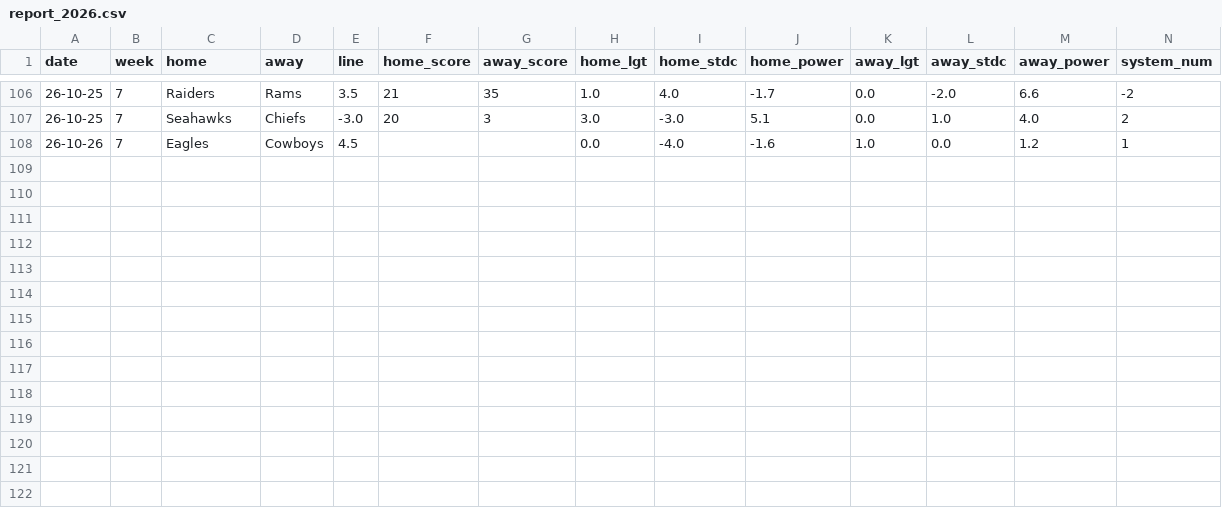
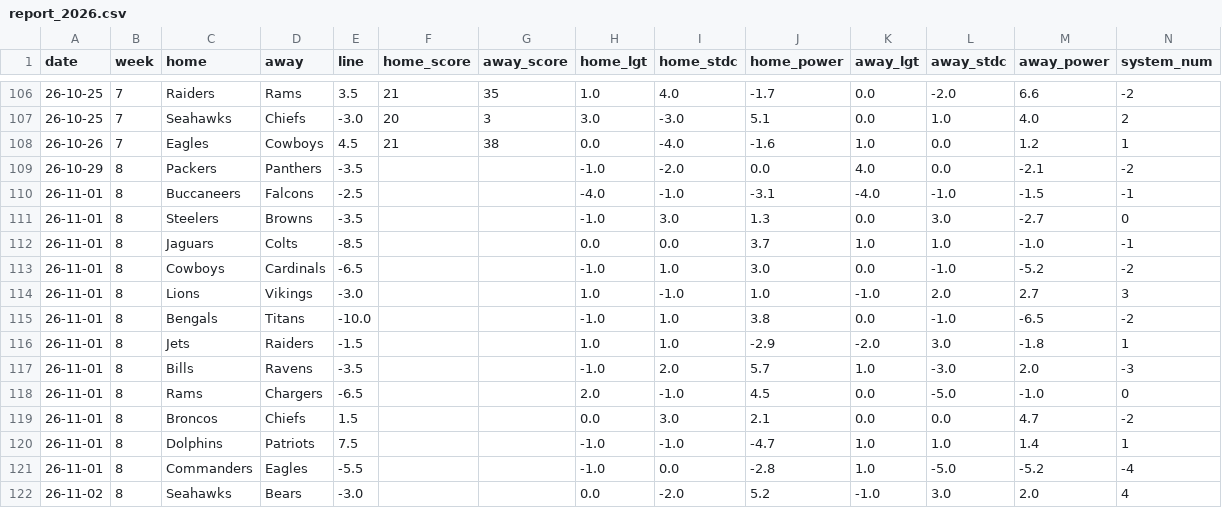
Before and after one commit to ZeNoonan/Research, a CSV file: nfl_report/data/report_2026.csv, drawn as a sheet; only a part is shown, gaps mark what is left out; rows hold the shown columns only; the diff names each change by its address in the sheet, - before the commit and + after, or states it on an @@ line.

```diff
--- a/nfl_report/data/report_2026.csv
+++ b/nfl_report/data/report_2026.csv
-F108 (home_score): (empty)
+F108 (home_score): 21
-G108 (away_score): (empty)
+G108 (away_score): 38
+row 109: 26-10-29 | 8 | Packers | Panthers | -3.5 |  |  | -1.0 | -2.0 | 0.0 | 4.0 | 0.0 | -2.1 | -2
+row 110: 26-11-01 | 8 | Buccaneers | Falcons | -2.5 |  |  | -4.0 | -1.0 | -3.1 | -4.0 | -1.0 | -1.5 | -1
+row 111: 26-11-01 | 8 | Steelers | Browns | -3.5 |  |  | -1.0 | 3.0 | 1.3 | 0.0 | 3.0 | -2.7 | 0
+row 112: 26-11-01 | 8 | Jaguars | Colts | -8.5 |  |  | 0.0 | 0.0 | 3.7 | 1.0 | 1.0 | -1.0 | -1
+row 113: 26-11-01 | 8 | Cowboys | Cardinals | -6.5 |  |  | -1.0 | 1.0 | 3.0 | 0.0 | -1.0 | -5.2 | -2
+row 114: 26-11-01 | 8 | Lions | Vikings | -3.0 |  |  | 1.0 | -1.0 | 1.0 | -1.0 | 2.0 | 2.7 | 3
+row 115: 26-11-01 | 8 | Bengals | Titans | -10.0 |  |  | -1.0 | 1.0 | 3.8 | 0.0 | -1.0 | -6.5 | -2
+row 116: 26-11-01 | 8 | Jets | Raiders | -1.5 |  |  | 1.0 | 1.0 | -2.9 | -2.0 | 3.0 | -1.8 | 1
+row 117: 26-11-01 | 8 | Bills | Ravens | -3.5 |  |  | -1.0 | 2.0 | 5.7 | 1.0 | -3.0 | 2.0 | -3
+row 118: 26-11-01 | 8 | Rams | Chargers | -6.5 |  |  | 2.0 | -1.0 | 4.5 | 0.0 | -5.0 | -1.0 | 0
+row 119: 26-11-01 | 8 | Broncos | Chiefs | 1.5 |  |  | 0.0 | 3.0 | 2.1 | 0.0 | 0.0 | 4.7 | -2
+row 120: 26-11-01 | 8 | Dolphins | Patriots | 7.5 |  |  | -1.0 | -1.0 | -4.7 | 1.0 | 1.0 | 1.4 | 1
+row 121: 26-11-01 | 8 | Commanders | Eagles | -5.5 |  |  | -1.0 | 0.0 | -2.8 | 1.0 | -5.0 | -5.2 | -4
+row 122: 26-11-02 | 8 | Seahawks | Bears | -3.0 |  |  | 0.0 | -2.0 | 5.2 | -1.0 | 3.0 | 2.0 | 4
```
Also changed, not shown: nfl_report/data/odds_2026.csv, nfl_report/data/results_2026.csv, 3 other files.
